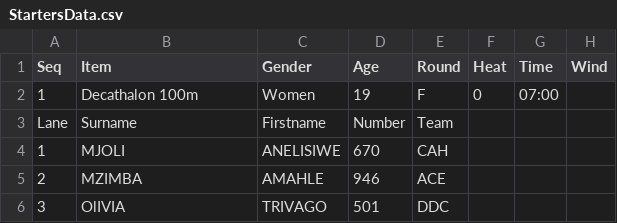
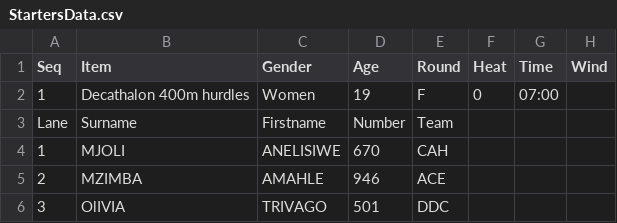
Before and after one commit to stretchinnovation/SCM, a CSV file: PICKUP/StartersData.csv, drawn as a sheet; only a part is shown.

Commit message:
Update StartersData.csv

```diff
--- a/PICKUP/StartersData.csv
+++ b/PICKUP/StartersData.csv
@@ -1,3 +1,3 @@
 Seq,Item,Gender,Age,Round,Heat,Time,Wind
-1,Decathalon 100m,Women,19,F,0,07:00,
+1,Decathalon 400m hurdles,Women,19,F,0,07:00,
 Lane,Surname,Firstname,Number,Team,,,
```
